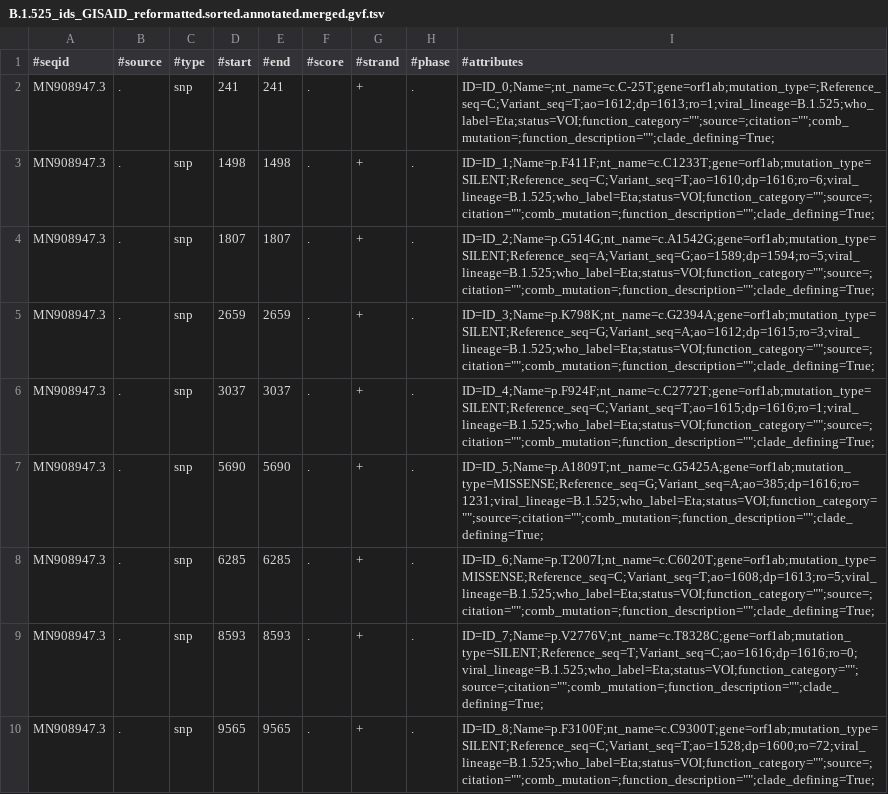
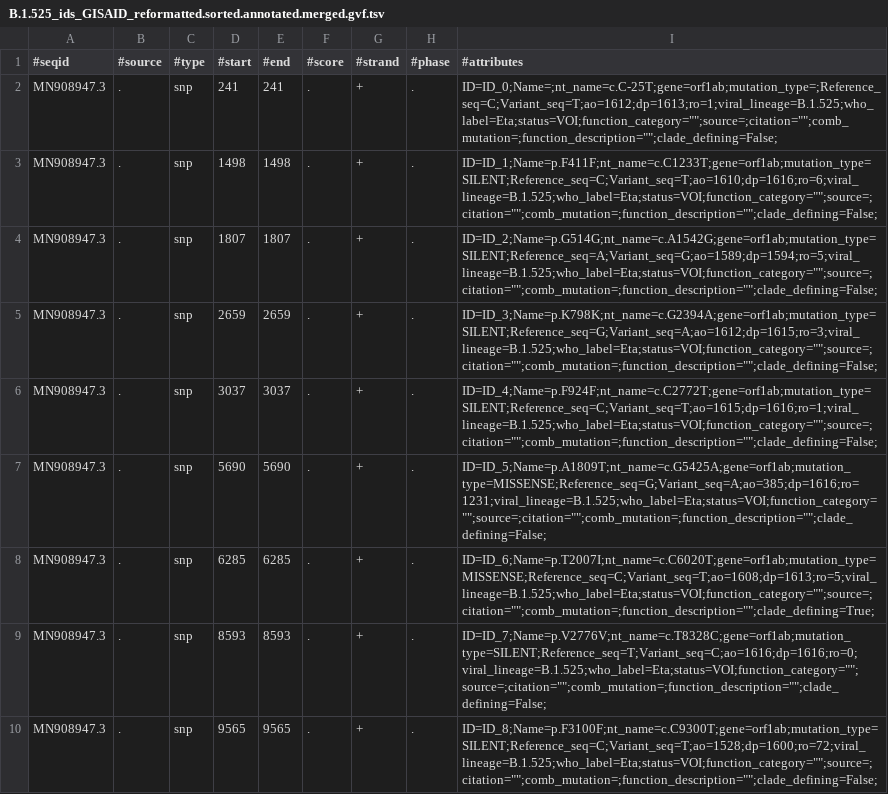
Before and after one commit to cidgoh/VIRUS-MVP, a TSV file: reference_data_/31_05_2021/merged_gvf_files/B.1.525_ids_GISAID_reformatted.sorted.annotated.merged.gvf.tsv, drawn as a sheet; only a part is shown; the diff covers the shown part only.

```diff
--- a/reference_data_/31_05_2021/merged_gvf_files/B.1.525_ids_GISAID_reformatted.sorted.annotated.merged.gvf.tsv
+++ b/reference_data_/31_05_2021/merged_gvf_files/B.1.525_ids_GISAID_reformatted.sorted.annotated.merged.gvf.tsv
@@ -1,10 +1,10 @@
 #seqid	#source	#type	#start	#end	#score	#strand	#phase	#attributes
-MN908947.3	.	snp	241	241	.	+	.	"ID=ID_0;Name=;nt_name=c.C-25T;gene=orf1ab;mutation_type=;Reference_seq=C;Variant_seq=T;ao=1612;dp=1613;ro=1;viral_lineage=B.1.525;who_label=Eta;status=VOI;function_category="""";source=;citation="""";comb_mutation=;function_description="""";clade_defining=True;"
-MN908947.3	.	snp	1498	1498	.	+	.	"ID=ID_1;Name=p.F411F;nt_name=c.C1233T;gene=orf1ab;mutation_type=SILENT;Reference_seq=C;Variant_seq=T;ao=1610;dp=1616;ro=6;viral_lineage=B.1.525;who_label=Eta;status=VOI;function_category="""";source=;citation="""";comb_mutation=;function_description="""";clade_defining=True;"
-MN908947.3	.	snp	1807	1807	.	+	.	"ID=ID_2;Name=p.G514G;nt_name=c.A1542G;gene=orf1ab;mutation_type=SILENT;Reference_seq=A;Variant_seq=G;ao=1589;dp=1594;ro=5;viral_lineage=B.1.525;who_label=Eta;status=VOI;function_category="""";source=;citation="""";comb_mutation=;function_description="""";clade_defining=True;"
-MN908947.3	.	snp	2659	2659	.	+	.	"ID=ID_3;Name=p.K798K;nt_name=c.G2394A;gene=orf1ab;mutation_type=SILENT;Reference_seq=G;Variant_seq=A;ao=1612;dp=1615;ro=3;viral_lineage=B.1.525;who_label=Eta;status=VOI;function_category="""";source=;citation="""";comb_mutation=;function_description="""";clade_defining=True;"
-MN908947.3	.	snp	3037	3037	.	+	.	"ID=ID_4;Name=p.F924F;nt_name=c.C2772T;gene=orf1ab;mutation_type=SILENT;Reference_seq=C;Variant_seq=T;ao=1615;dp=1616;ro=1;viral_lineage=B.1.525;who_label=Eta;status=VOI;function_category="""";source=;citation="""";comb_mutation=;function_description="""";clade_defining=True;"
-MN908947.3	.	snp	5690	5690	.	+	.	"ID=ID_5;Name=p.A1809T;nt_name=c.G5425A;gene=orf1ab;mutation_type=MISSENSE;Reference_seq=G;Variant_seq=A;ao=385;dp=1616;ro=1231;viral_lineage=B.1.525;who_label=Eta;status=VOI;function_category="""";source=;citation="""";comb_mutation=;function_description="""";clade_defining=True;"
+MN908947.3	.	snp	241	241	.	+	.	"ID=ID_0;Name=;nt_name=c.C-25T;gene=orf1ab;mutation_type=;Reference_seq=C;Variant_seq=T;ao=1612;dp=1613;ro=1;viral_lineage=B.1.525;who_label=Eta;status=VOI;function_category="""";source=;citation="""";comb_mutation=;function_description="""";clade_defining=False;"
+MN908947.3	.	snp	1498	1498	.	+	.	"ID=ID_1;Name=p.F411F;nt_name=c.C1233T;gene=orf1ab;mutation_type=SILENT;Reference_seq=C;Variant_seq=T;ao=1610;dp=1616;ro=6;viral_lineage=B.1.525;who_label=Eta;status=VOI;function_category="""";source=;citation="""";comb_mutation=;function_description="""";clade_defining=False;"
+MN908947.3	.	snp	1807	1807	.	+	.	"ID=ID_2;Name=p.G514G;nt_name=c.A1542G;gene=orf1ab;mutation_type=SILENT;Reference_seq=A;Variant_seq=G;ao=1589;dp=1594;ro=5;viral_lineage=B.1.525;who_label=Eta;status=VOI;function_category="""";source=;citation="""";comb_mutation=;function_description="""";clade_defining=False;"
+MN908947.3	.	snp	2659	2659	.	+	.	"ID=ID_3;Name=p.K798K;nt_name=c.G2394A;gene=orf1ab;mutation_type=SILENT;Reference_seq=G;Variant_seq=A;ao=1612;dp=1615;ro=3;viral_lineage=B.1.525;who_label=Eta;status=VOI;function_category="""";source=;citation="""";comb_mutation=;function_description="""";clade_defining=False;"
+MN908947.3	.	snp	3037	3037	.	+	.	"ID=ID_4;Name=p.F924F;nt_name=c.C2772T;gene=orf1ab;mutation_type=SILENT;Reference_seq=C;Variant_seq=T;ao=1615;dp=1616;ro=1;viral_lineage=B.1.525;who_label=Eta;status=VOI;function_category="""";source=;citation="""";comb_mutation=;function_description="""";clade_defining=False;"
+MN908947.3	.	snp	5690	5690	.	+	.	"ID=ID_5;Name=p.A1809T;nt_name=c.G5425A;gene=orf1ab;mutation_type=MISSENSE;Reference_seq=G;Variant_seq=A;ao=385;dp=1616;ro=1231;viral_lineage=B.1.525;who_label=Eta;status=VOI;function_category="""";source=;citation="""";comb_mutation=;function_description="""";clade_defining=False;"
 MN908947.3	.	snp	6285	6285	.	+	.	"ID=ID_6;Name=p.T2007I;nt_name=c.C6020T;gene=orf1ab;mutation_type=MISSENSE;Reference_seq=C;Variant_seq=T;ao=1608;dp=1613;ro=5;viral_lineage=B.1.525;who_label=Eta;status=VOI;function_category="""";source=;citation="""";comb_mutation=;function_description="""";clade_defining=True;"
-MN908947.3	.	snp	8593	8593	.	+	.	"ID=ID_7;Name=p.V2776V;nt_name=c.T8328C;gene=orf1ab;mutation_type=SILENT;Reference_seq=T;Variant_seq=C;ao=1616;dp=1616;ro=0;viral_lineage=B.1.525;who_label=Eta;status=VOI;function_category="""";source=;citation="""";comb_mutation=;function_description="""";clade_defining=True;"
-MN908947.3	.	snp	9565	9565	.	+	.	"ID=ID_8;Name=p.F3100F;nt_name=c.C9300T;gene=orf1ab;mutation_type=SILENT;Reference_seq=C;Variant_seq=T;ao=1528;dp=1600;ro=72;viral_lineage=B.1.525;who_label=Eta;status=VOI;function_category="""";source=;citation="""";comb_mutation=;function_description="""";clade_defining=True;"
+MN908947.3	.	snp	8593	8593	.	+	.	"ID=ID_7;Name=p.V2776V;nt_name=c.T8328C;gene=orf1ab;mutation_type=SILENT;Reference_seq=T;Variant_seq=C;ao=1616;dp=1616;ro=0;viral_lineage=B.1.525;who_label=Eta;status=VOI;function_category="""";source=;citation="""";comb_mutation=;function_description="""";clade_defining=False;"
+MN908947.3	.	snp	9565	9565	.	+	.	"ID=ID_8;Name=p.F3100F;nt_name=c.C9300T;gene=orf1ab;mutation_type=SILENT;Reference_seq=C;Variant_seq=T;ao=1528;dp=1600;ro=72;viral_lineage=B.1.525;who_label=Eta;status=VOI;function_category="""";source=;citation="""";comb_mutation=;function_description="""";clade_defining=False;"
```
Also changed, not shown: 14 edited cells elsewhere in this file, reference_data_/31_05_2021/merged_gvf_files/B.1.351_ids_GISAID_reformatted.sorted.annotated.merged.gvf.tsv, reference_data_/31_05_2021/merged_gvf_files/B.1.429_ids_GISAID_reformatted.sorted.annotated.merged.gvf.tsv, 8 other files.
